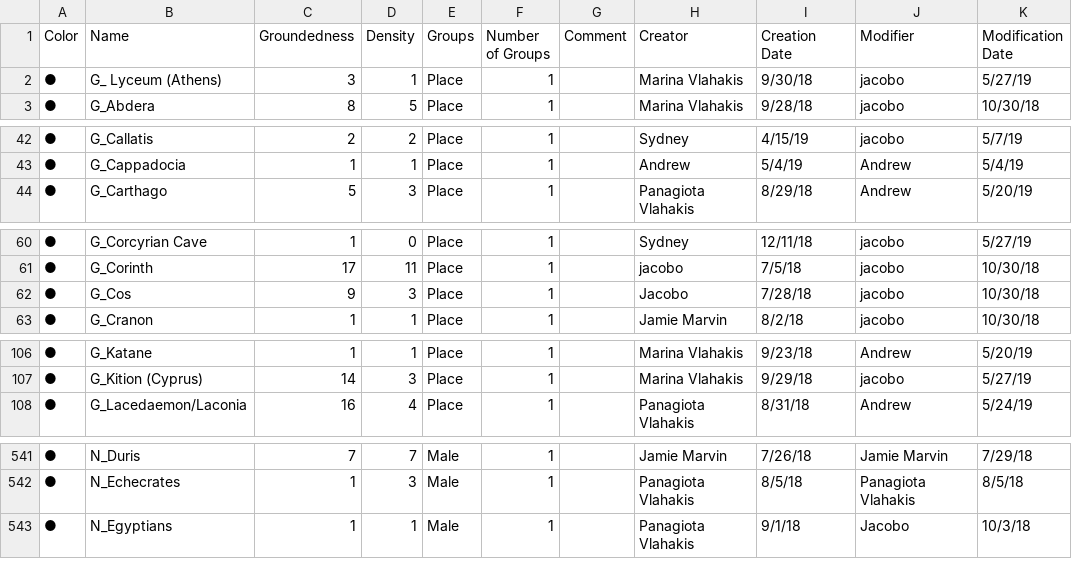
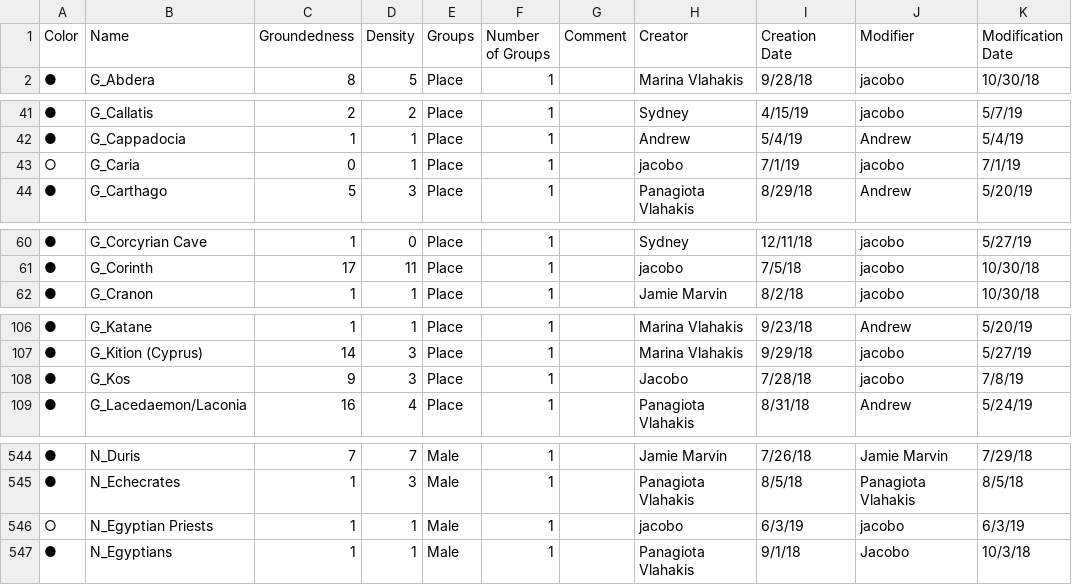
Before and after one commit to pernaletec/Diogenet, a CSV file: Nodes.csv, drawn as a sheet; only a part is shown, gaps mark what is left out; the diff covers the shown part only.

```diff
--- a/Nodes.csv
+++ b/Nodes.csv
@@ -1,3 +1,2 @@
 Color,Name,Groundedness,Density,Groups,Number of Groups,Comment,Creator,Creation Date,Modifier,Modification Date
-●,G_ Lyceum (Athens),3,1,Place,1,,Marina Vlahakis,9/30/18,jacobo,5/27/19
 ●,G_Abdera,8,5,Place,1,,Marina Vlahakis,9/28/18,jacobo,10/30/18
@@ -43,2 +42,3 @@
 ●,G_Cappadocia,1,1,Place,1,,Andrew,5/4/19,Andrew,5/4/19
+○,G_Caria,0,1,Place,1,,jacobo,7/1/19,jacobo,7/1/19
 ●,G_Carthago,5,3,Place,1,,Panagiota Vlahakis,8/29/18,Andrew,5/20/19
@@ -61,3 +61,2 @@
 ●,G_Corinth,17,11,Place,1,,jacobo,7/5/18,jacobo,10/30/18
-●,G_Cos,9,3,Place,1,,Jacobo,7/28/18,jacobo,10/30/18
 ●,G_Cranon,1,1,Place,1,,Jamie Marvin,8/2/18,jacobo,10/30/18
@@ -107,2 +107,3 @@
 ●,G_Kition (Cyprus),14,3,Place,1,,Marina Vlahakis,9/29/18,jacobo,5/27/19
+●,G_Kos,9,3,Place,1,,Jacobo,7/28/18,jacobo,7/8/19
 ●,G_Lacedaemon/Laconia,16,4,Place,1,,Panagiota Vlahakis,8/31/18,Andrew,5/24/19
@@ -542,2 +545,3 @@
 ●,N_Echecrates,1,3,Male,1,,Panagiota Vlahakis,8/5/18,Panagiota Vlahakis,8/5/18
+○,N_Egyptian Priests,1,1,Male,1,,jacobo,6/3/19,jacobo,6/3/19
 ●,N_Egyptians,1,1,Male,1,,Panagiota Vlahakis,9/1/18,Jacobo,10/3/18
```
Also changed, not shown: 5 added rows, 3 removed rows and 37 edited cells elsewhere in this file, Edges.csv, 1 other file.
